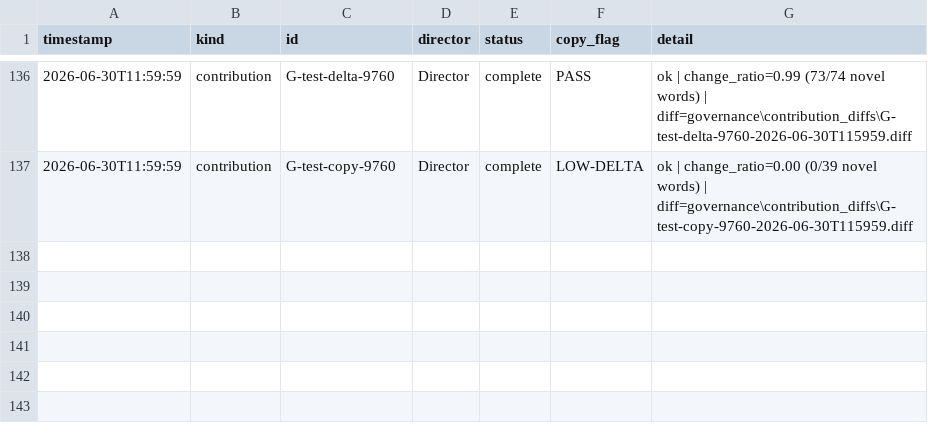
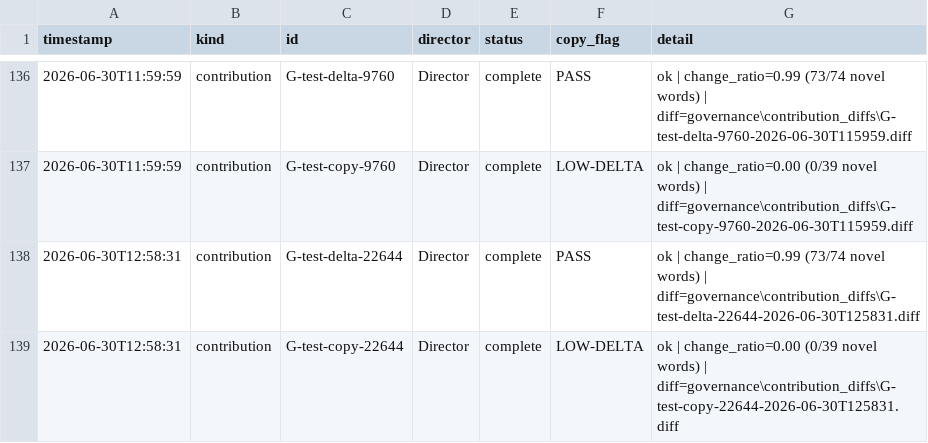
Before and after one commit to IFC-UIDAHO/Cambium_AI, a CSV file: governance/CONTRIBUTION_LEDGER.csv, drawn as a sheet; only a part is shown, gaps mark what is left out; the diff names each change by its address in the sheet, - before the commit and + after, or states it on an @@ line.

```diff
--- a/governance/CONTRIBUTION_LEDGER.csv
+++ b/governance/CONTRIBUTION_LEDGER.csv
+row 138: 2026-06-30T12:58:31 | contribution | G-test-delta-22644 | Director | complete | PASS | ok | change_ratio=0.99 (73/74 novel words) | diff=governance\contribution_diffs\G-test-delta-22644-2026-06-30T125831.diff
+row 139: 2026-06-30T12:58:31 | contribution | G-test-copy-22644 | Director | complete | LOW-DELTA | ok | change_ratio=0.00 (0/39 novel words) | diff=governance\contribution_diffs\G-test-copy-22644-2026-06-30T125831.diff
```
Also changed, not shown: 8 other files.
